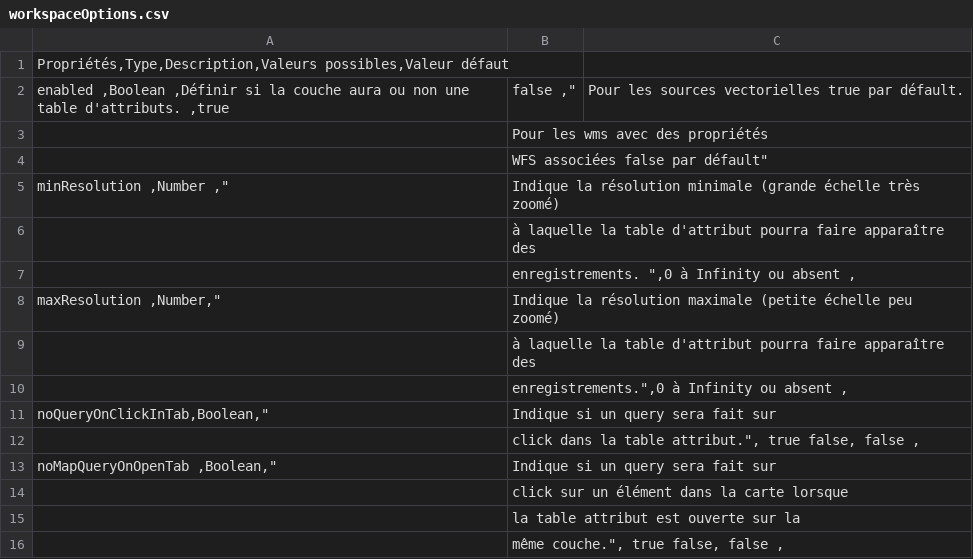
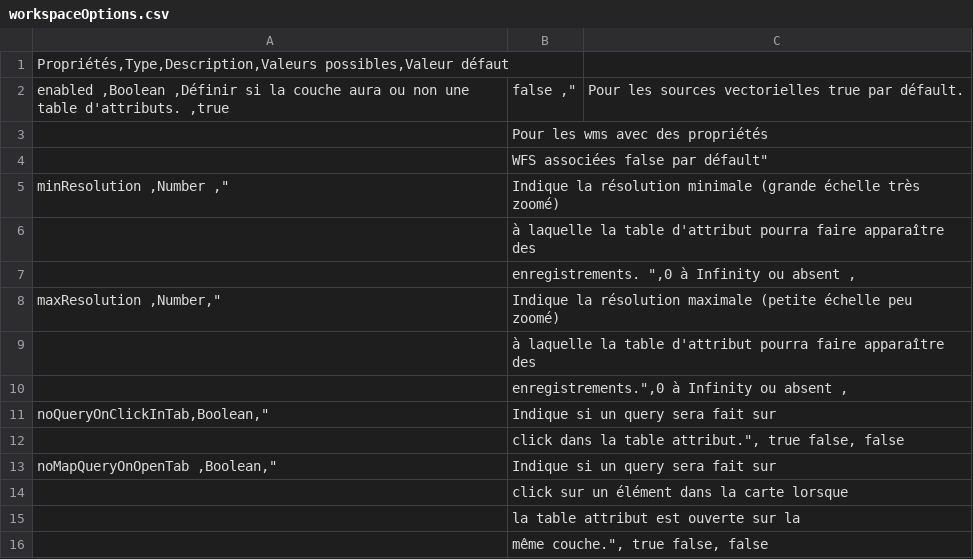
Before and after one commit to infra-geo-ouverte/igo2, a CSV file: docs/_tables/fr/properties/workspaceOptions.csv, drawn as a sheet.

Commit message:
doc

```diff
--- a/docs/_tables/fr/properties/workspaceOptions.csv
+++ b/docs/_tables/fr/properties/workspaceOptions.csv
@@ -11,3 +11,3 @@ maxResolution ,Number,"| Indique la résolution maximale (petite échelle pe
 noQueryOnClickInTab,Boolean,"| Indique si un query sera fait sur
-| click dans la table attribut.", true false, false ,
+| click dans la table attribut.", true false, false
 noMapQueryOnOpenTab ,Boolean,"| Indique si un query sera fait sur
@@ -15,2 +15,2 @@ noMapQueryOnOpenTab ,Boolean,"| Indique si un query sera fait sur
 | la table attribut est ouverte sur la
-| même couche.", true false, false ,
+| même couche.", true false, false
```
